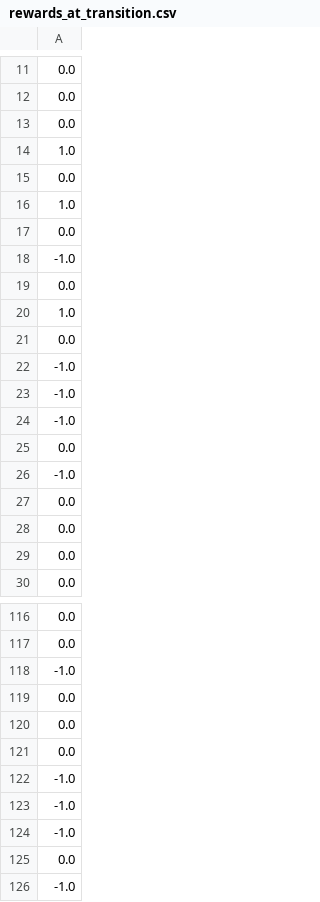
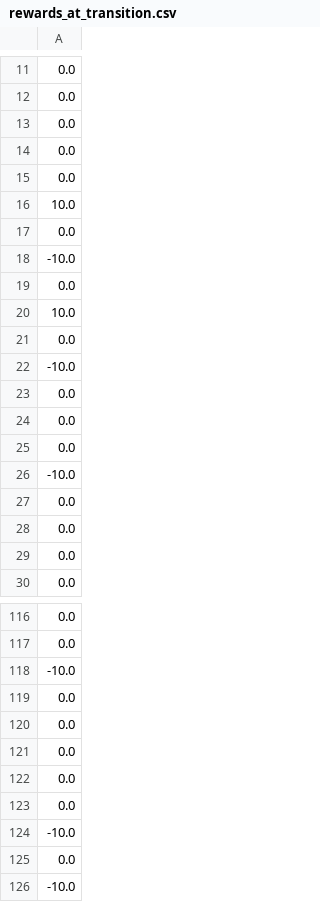
Before and after one commit to fcdxsza123/gridworld, a CSV file: rewards_at_transition.csv, drawn as a sheet; only a part is shown, gaps mark what is left out; removed rows and columns are numbered as before the commit, all else as after; the diff covers the shown part only; the diff names each change by its address in the sheet, - before the commit and + after, or states it on an @@ line.

```diff
--- a/rewards_at_transition.csv
+++ b/rewards_at_transition.csv
-row 14: 1.0
-row 16: 1.0
-A16: -1.0
+A16: 10.0
-A18: 1.0
+A18: -10.0
-A20: -1.0
+A20: 10.0
-row 23: -1.0
-row 24: -1.0
-A22: -1.0
+A22: -10.0
+row 23: 0.0
+row 24: 0.0
+row 25: 0.0
+row 26: -10.0
-A118: -1.0
+A118: -10.0
-row 122: -1.0
-row 123: -1.0
-row 124: -1.0
-A123: -1.0
+A123: 0.0
+row 124: -10.0
+row 125: 0.0
+row 126: -10.0
```
Also changed, not shown: 6 added rows, 6 removed rows and 10 edited cells elsewhere in this file, 4 other files.
